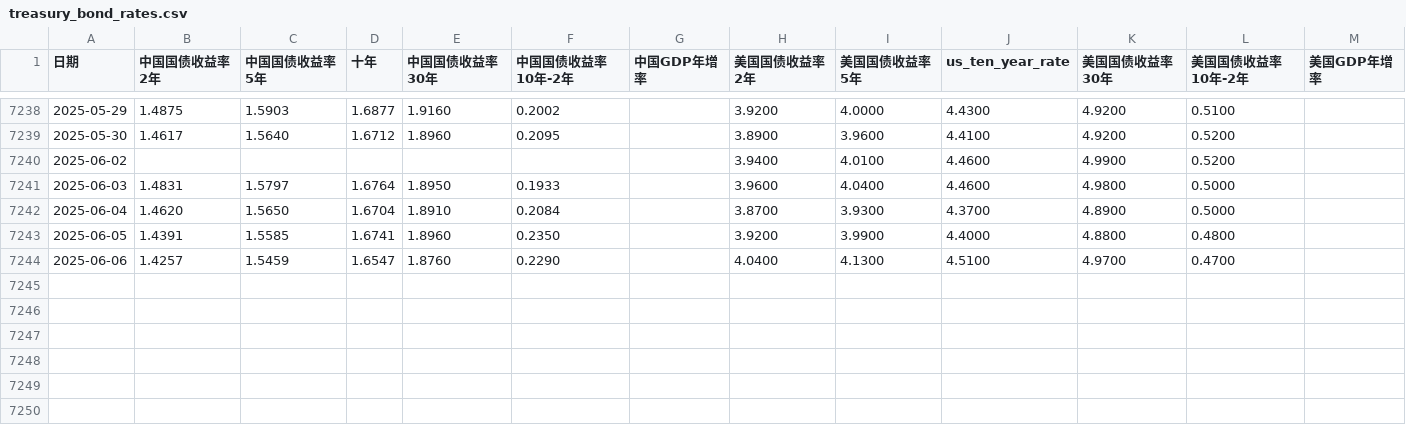
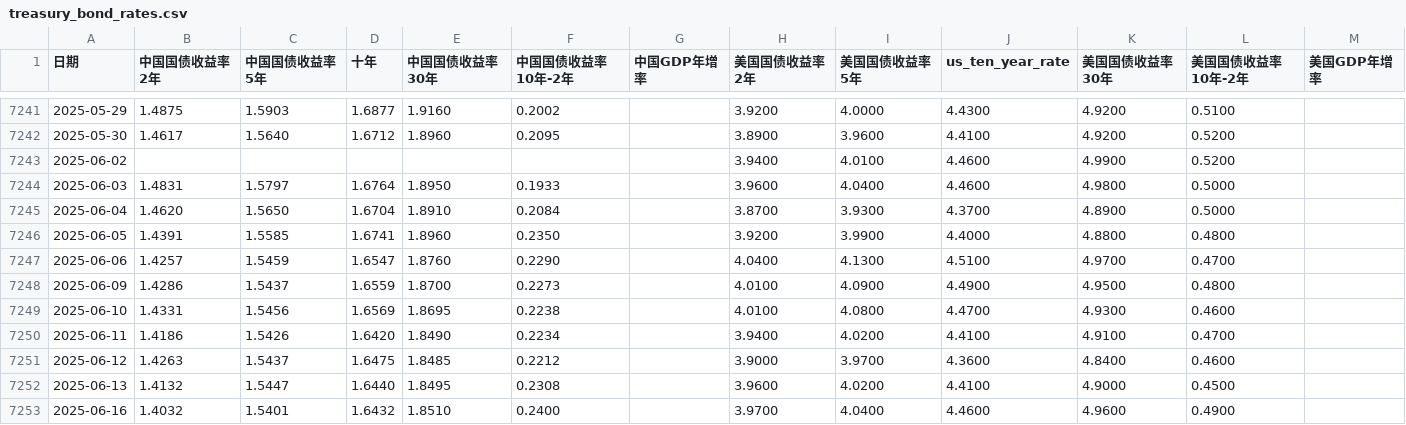
Before and after one commit to zyukyunman/investment_analysis, a CSV file: data/auto/treasury_bond_rates.csv, drawn as a sheet; only a part is shown, gaps mark what is left out; the diff covers the shown part only.

```diff
--- a/data/auto/treasury_bond_rates.csv
+++ b/data/auto/treasury_bond_rates.csv
@@ -7244 +7247,7 @@
 2025-06-06,1.4257,1.5459,1.6547,1.8760,0.2290,,4.0400,4.1300,4.5100,4.9700,0.4700,
+2025-06-09,1.4286,1.5437,1.6559,1.8700,0.2273,,4.0100,4.0900,4.4900,4.9500,0.4800,
+2025-06-10,1.4331,1.5456,1.6569,1.8695,0.2238,,4.0100,4.0800,4.4700,4.9300,0.4600,
+2025-06-11,1.4186,1.5426,1.6420,1.8490,0.2234,,3.9400,4.0200,4.4100,4.9100,0.4700,
+2025-06-12,1.4263,1.5437,1.6475,1.8485,0.2212,,3.9000,3.9700,4.3600,4.8400,0.4600,
+2025-06-13,1.4132,1.5447,1.6440,1.8495,0.2308,,3.9600,4.0200,4.4100,4.9000,0.4500,
+2025-06-16,1.4032,1.5401,1.6432,1.8510,0.2400,,3.9700,4.0400,4.4600,4.9600,0.4900,
```
Also changed, not shown: 8 added rows and 73 edited cells elsewhere in this file, data/auto/002807_江阴银行_history.csv, data/auto/601998_中信银行_history.csv, 36 other files.
